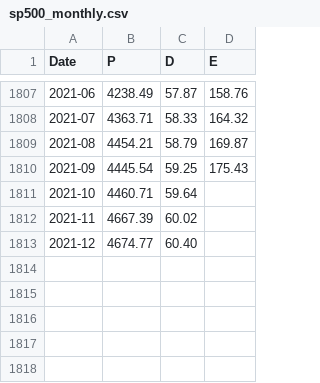
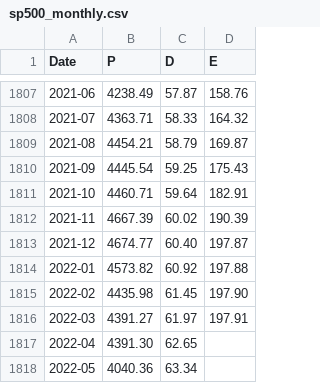
Before and after one commit to thecointech/thecoin, a CSV file: apps/site-landing/src/containers/BenefitsSimulator/simulator/sp500_monthly.csv, drawn as a sheet; only a part is shown, gaps mark what is left out.

```diff
--- a/apps/site-landing/src/containers/BenefitsSimulator/simulator/sp500_monthly.csv
+++ b/apps/site-landing/src/containers/BenefitsSimulator/simulator/sp500_monthly.csv
@@ -1810,4 +1810,9 @@
 2021-09,4445.54,59.25,175.43
-2021-10,4460.71,59.64,
-2021-11,4667.39,60.02,
-2021-12,4674.77,60.40,
+2021-10,4460.71,59.64,182.91
+2021-11,4667.39,60.02,190.39
+2021-12,4674.77,60.40,197.87
+2022-01,4573.82,60.92,197.88
+2022-02,4435.98,61.45,197.90
+2022-03,4391.27,61.97,197.91
+2022-04,4391.30,62.65,
+2022-05,4040.36,63.34,
```
Also changed, not shown: apps/site-landing/src/containers/BenefitsSimulator/simulator/fx_monthly.csv, 20 other files.
